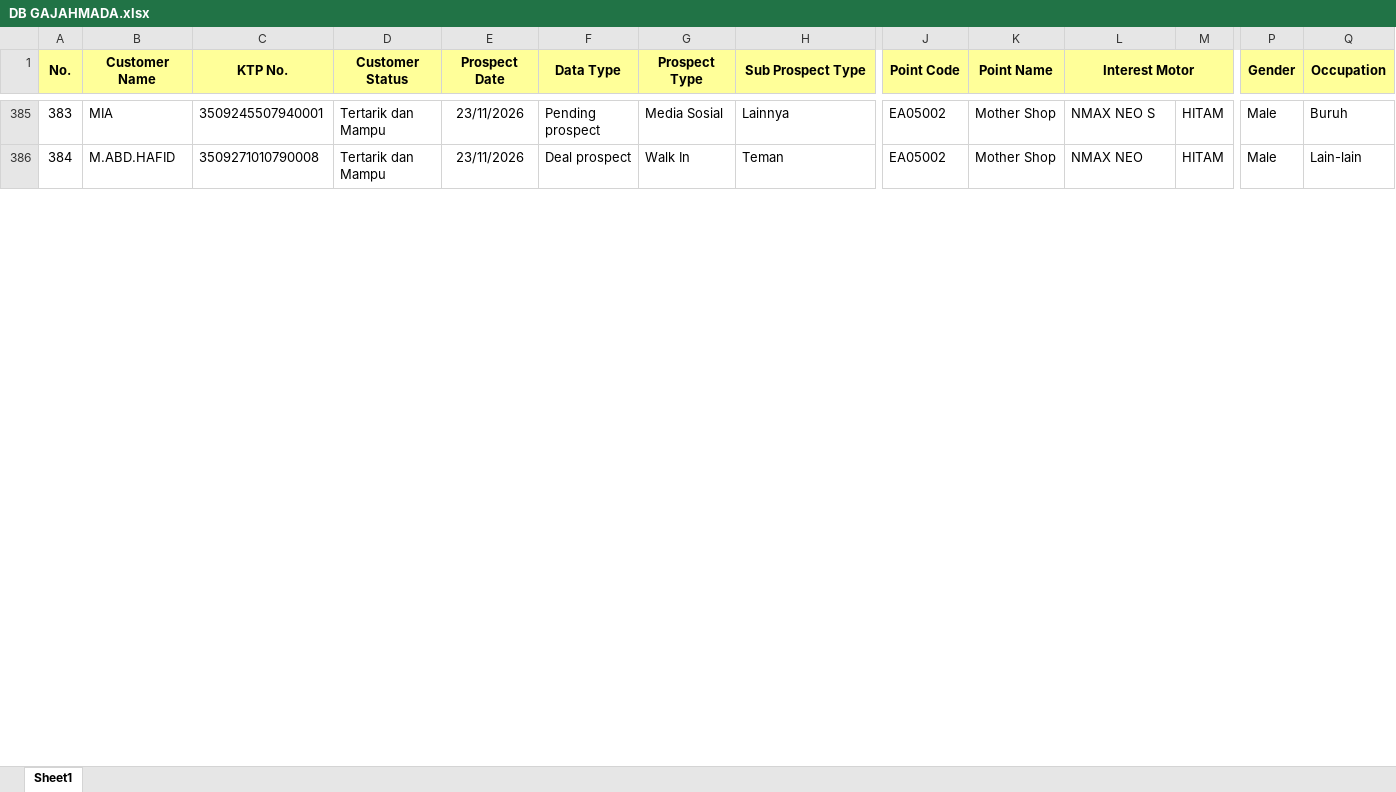
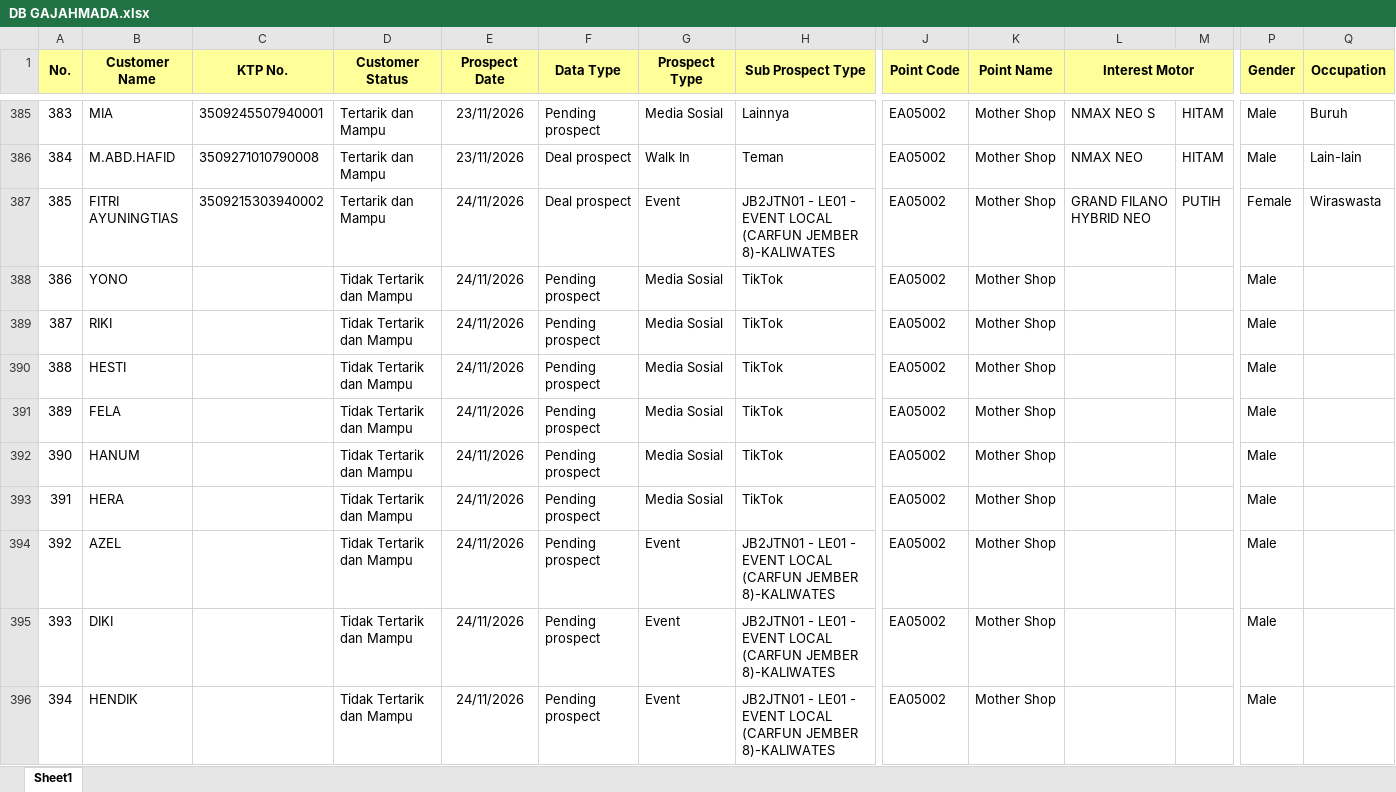
Before and after one commit to egi-jember/bushido-dashboard, an Excel workbook: bushido_raw/database_files/DB GAJAHMADA.xlsx, sheet Sheet1, drawn as a sheet; only a part is shown, gaps mark what is left out; values as stored, in another font and other column widths than the file's, no borders; rows hold the shown columns only; the diff covers the shown part only; the diff names each change by its address in the sheet, - before the commit and + after, or states it on an @@ line.

Commit message:
upload database_files/DB GAJAHMADA.xlsx

```diff
--- a/bushido_raw/database_files/DB GAJAHMADA.xlsx (sheet Sheet1)
+++ b/bushido_raw/database_files/DB GAJAHMADA.xlsx (sheet Sheet1)
+row 387: 385 | FITRI AYUNINGTIAS | 3509215303940002 | Tertarik dan Mampu | 24/11/2026 | Deal prospect | Event | JB2JTN01 - LE01 - EVENT LOCAL (CARFUN JEMBER 8)-KALIWATES | EA05002 | Mother Shop | GRAND FILANO HYBRID NEO | PUTIH | Female | Wiraswasta
+row 388: 386 | YONO |  | Tidak Tertarik dan Mampu | 24/11/2026 | Pending prospect | Media Sosial | TikTok | EA05002 | Mother Shop |  |  | Male
+row 389: 387 | RIKI |  | Tidak Tertarik dan Mampu | 24/11/2026 | Pending prospect | Media Sosial | TikTok | EA05002 | Mother Shop |  |  | Male
+row 390: 388 | HESTI |  | Tidak Tertarik dan Mampu | 24/11/2026 | Pending prospect | Media Sosial | TikTok | EA05002 | Mother Shop |  |  | Male
+row 391: 389 | FELA |  | Tidak Tertarik dan Mampu | 24/11/2026 | Pending prospect | Media Sosial | TikTok | EA05002 | Mother Shop |  |  | Male
+row 392: 390 | HANUM |  | Tidak Tertarik dan Mampu | 24/11/2026 | Pending prospect | Media Sosial | TikTok | EA05002 | Mother Shop |  |  | Male
+row 393: 391 | HERA |  | Tidak Tertarik dan Mampu | 24/11/2026 | Pending prospect | Media Sosial | TikTok | EA05002 | Mother Shop |  |  | Male
+row 394: 392 | AZEL |  | Tidak Tertarik dan Mampu | 24/11/2026 | Pending prospect | Event | JB2JTN01 - LE01 - EVENT LOCAL (CARFUN JEMBER 8)-KALIWATES | EA05002 | Mother Shop |  |  | Male
+row 395: 393 | DIKI |  | Tidak Tertarik dan Mampu | 24/11/2026 | Pending prospect | Event | JB2JTN01 - LE01 - EVENT LOCAL (CARFUN JEMBER 8)-KALIWATES | EA05002 | Mother Shop |  |  | Male
+row 396: 394 | HENDIK |  | Tidak Tertarik dan Mampu | 24/11/2026 | Pending prospect | Event | JB2JTN01 - LE01 - EVENT LOCAL (CARFUN JEMBER 8)-KALIWATES | EA05002 | Mother Shop |  |  | Male
```
Also changed, not shown: 15 added rows and row numbers in column A elsewhere in this sheet.
